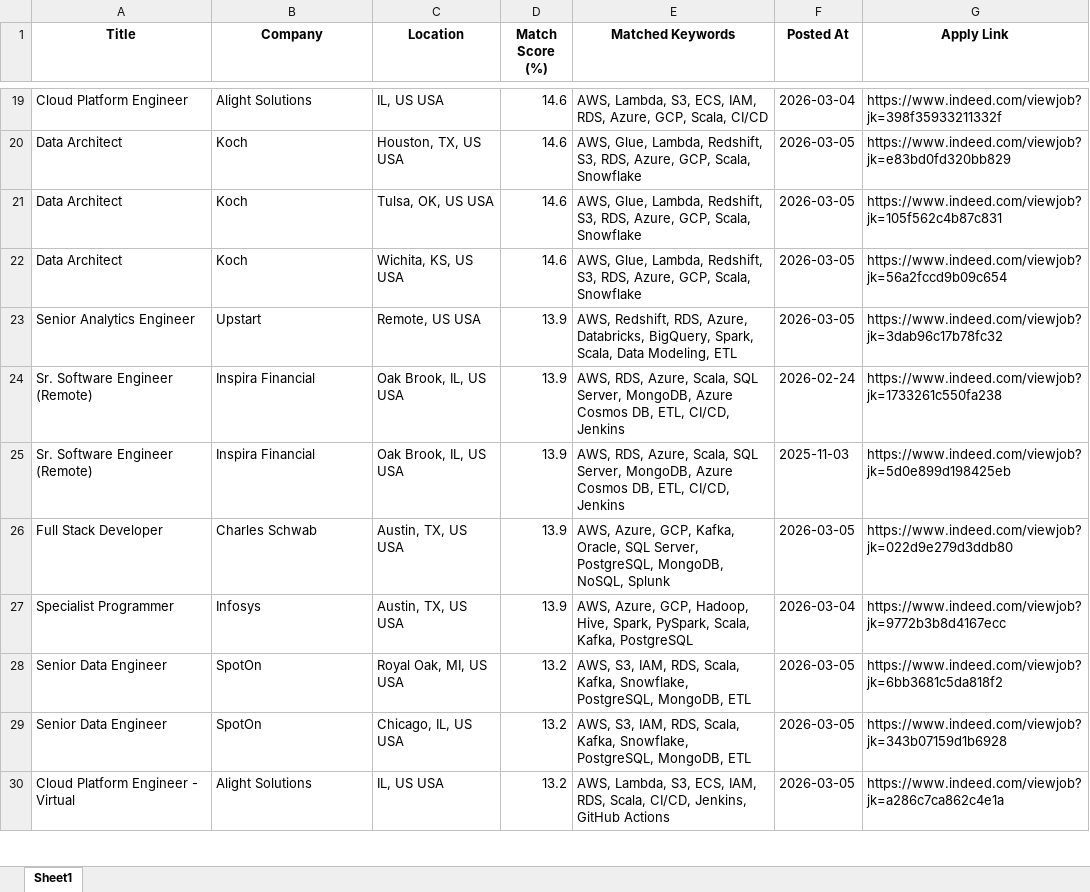
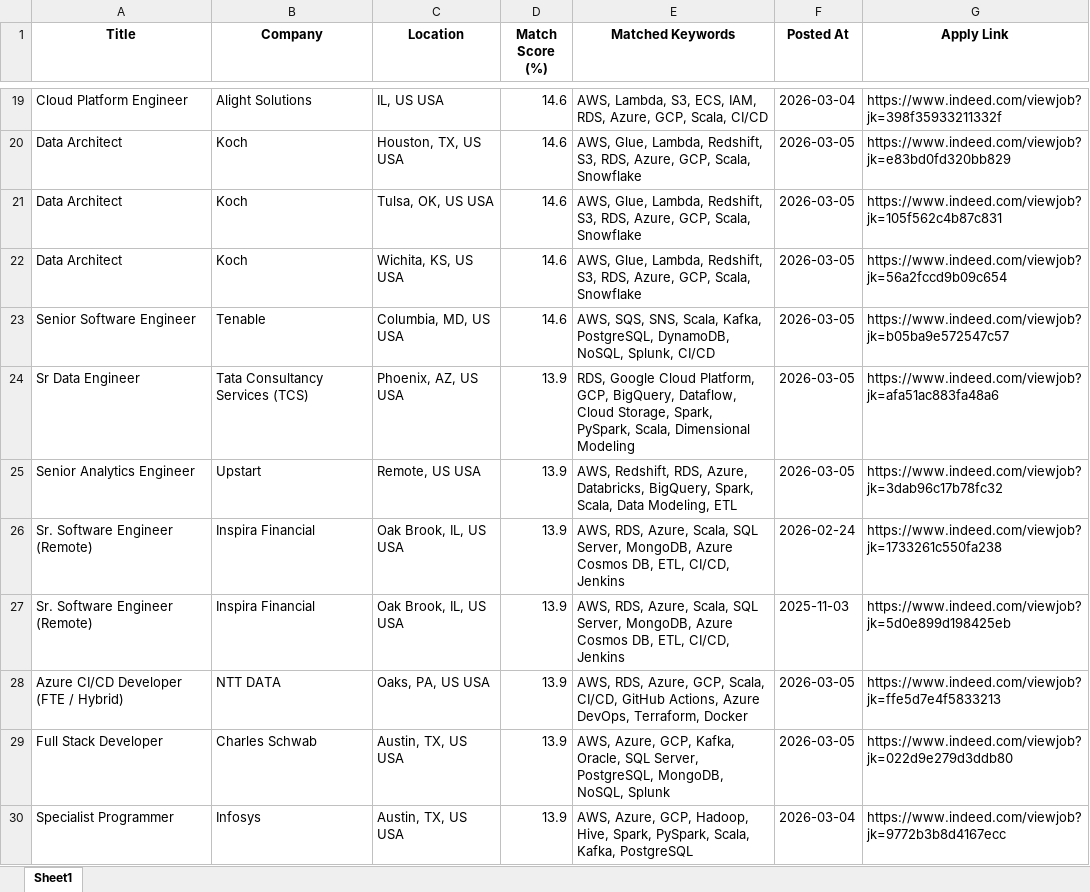
Before and after one commit to ssriramteja/Indeed_job_scrapper_DE, an Excel workbook: results/job_matches_2026-03-05.xlsx, sheet Sheet1, drawn as a sheet; only a part is shown, gaps mark what is left out; the shorter side is filled out with more unchanged rows; values as stored, in another font and other column widths than the file's, no borders; the diff covers the shown part only; the diff names each change by its address in the sheet, - before the commit and + after, or states it on an @@ line.

```diff
--- a/results/job_matches_2026-03-05.xlsx (sheet Sheet1)
+++ b/results/job_matches_2026-03-05.xlsx (sheet Sheet1)
+row 23: Senior Software Engineer | Tenable | Columbia, MD, US USA | 14.6 | AWS, SQS, SNS, Scala, Kafka, PostgreSQL, DynamoDB, NoSQL, Splunk, CI/CD | 2026-03-05 | https://www.indeed.com/viewjob?jk=b05ba9e572547c57
+row 24: Sr Data Engineer | Tata Consultancy Services (TCS) | Phoenix, AZ, US USA | 13.9 | RDS, Google Cloud Platform, GCP, BigQuery, Dataflow, Cloud Storage, Spark, PySpark, Scala, Dimensional Modeling | 2026-03-05 | https://www.indeed.com/viewjob?jk=afa51ac883fa48a6
+row 28: Azure CI/CD Developer (FTE / Hybrid) | NTT DATA | Oaks, PA, US USA | 13.9 | AWS, RDS, Azure, GCP, Scala, CI/CD, GitHub Actions, Azure DevOps, Terraform, Docker | 2026-03-05 | https://www.indeed.com/viewjob?jk=ffe5d7e4f5833213
```
Also changed, not shown: 12 added rows, 5 removed rows and 26 moved rows elsewhere in this sheet, 2 other files.
